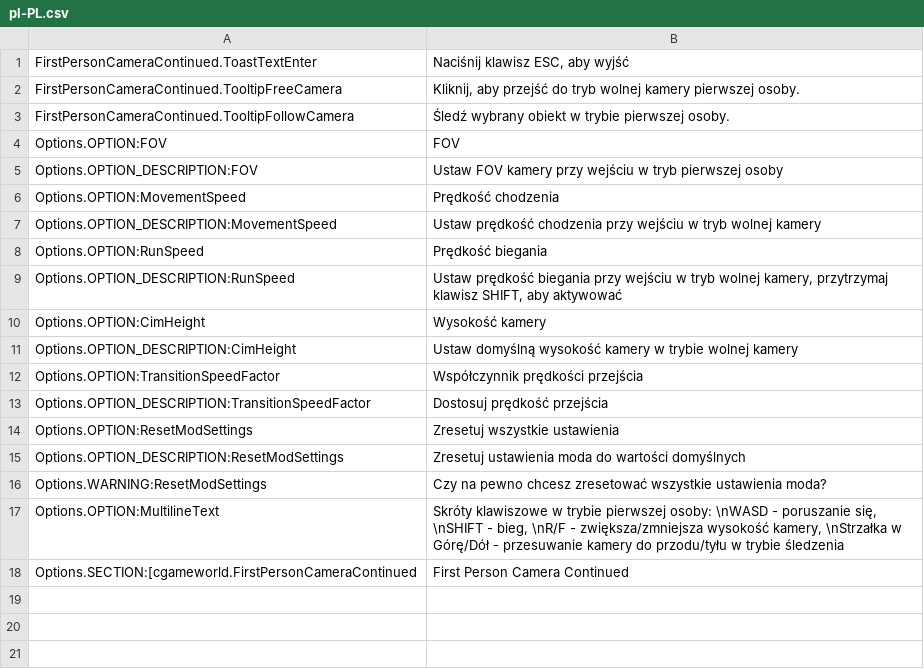
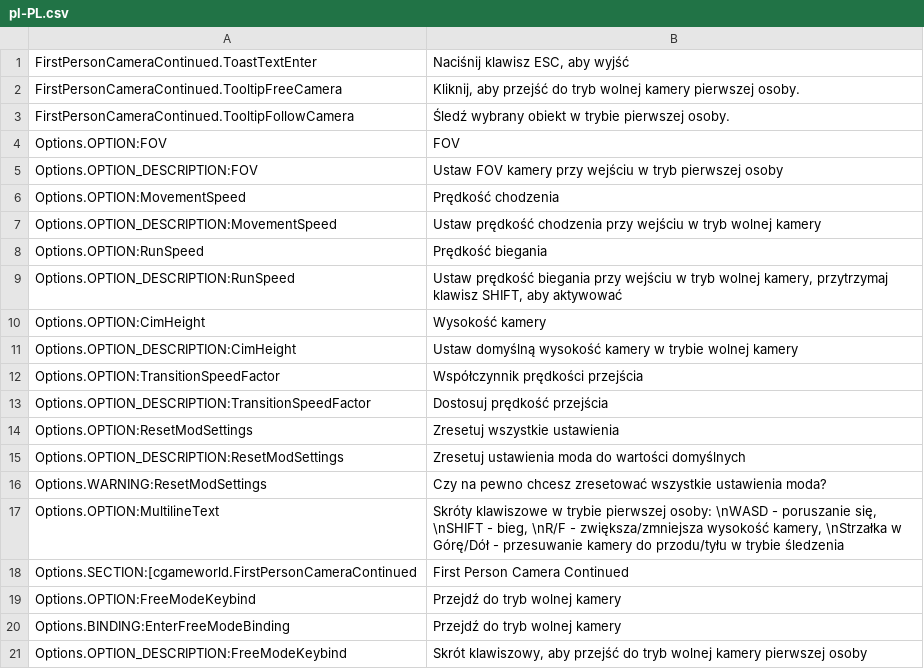
Before and after one commit to Cgameworld/FirstPersonCameraContinued, a CSV file: l10n/pl-PL.csv, drawn as a sheet; the diff names each change by its address in the sheet, - before the commit and + after, or states it on an @@ line.

```diff
--- a/l10n/pl-PL.csv
+++ b/l10n/pl-PL.csv
+row 19: Options.OPTION:FreeModeKeybind | Przejdź do tryb wolnej kamery
+row 20: Options.BINDING:EnterFreeModeBinding | Przejdź do tryb wolnej kamery
+row 21: Options.OPTION_DESCRIPTION:FreeModeKeybind | Skrót klawiszowy, aby przejść do tryb wolnej kamery pierwszej osoby
```
Also changed, not shown: l10n/es-ES.csv, l10n/fr-FR.csv, 3 other files.
